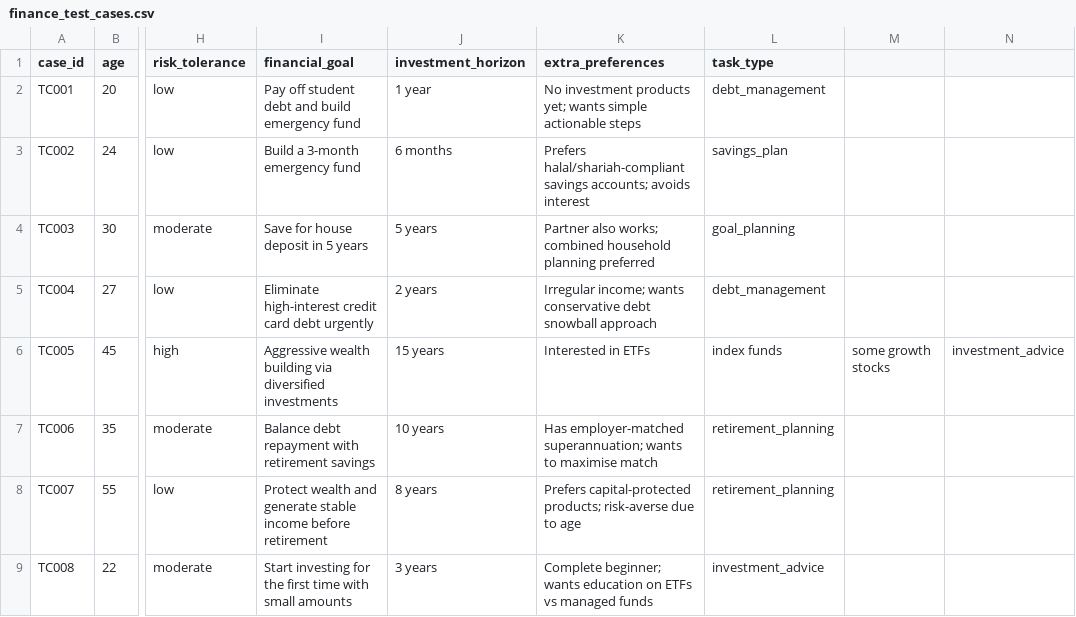
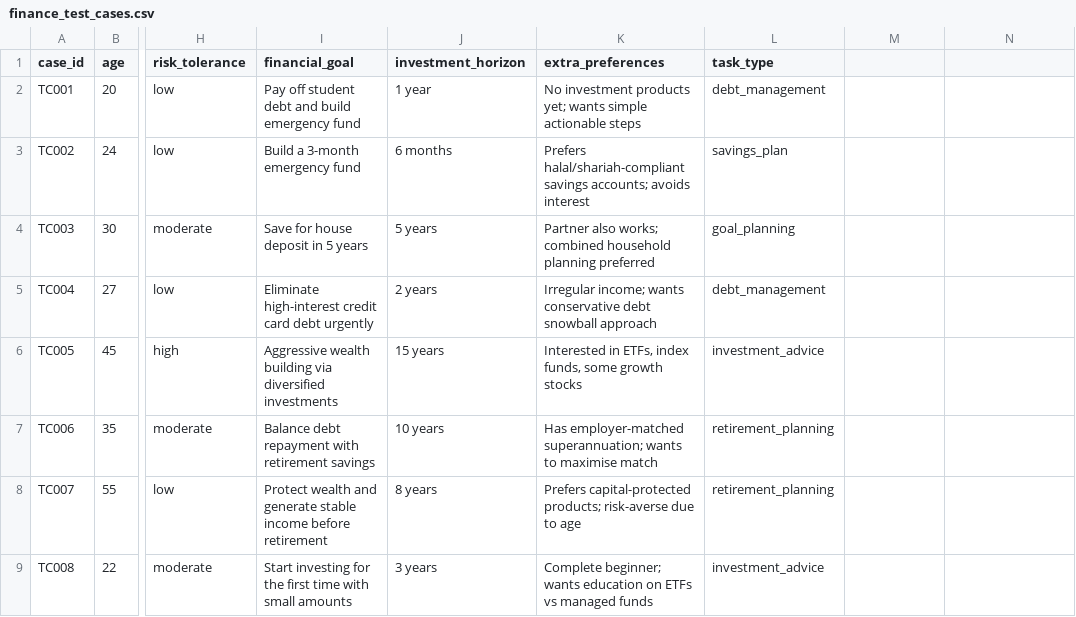
Before and after one commit to Ifthekher237/mq-assignment-2-llm-financial-advice-evaluation, a CSV file: codes/data/finance_test_cases.csv, drawn as a sheet; only a part is shown, gaps mark what is left out; the diff names each change by its address in the sheet, - before the commit and + after, or states it on an @@ line.

```diff
--- a/codes/data/finance_test_cases.csv
+++ b/codes/data/finance_test_cases.csv
-K6 (extra_preferences): Interested in ETFs
+K6 (extra_preferences): Interested in ETFs, index funds, some growth stocks
-L6 (task_type): index funds
+L6 (task_type): investment_advice
-M6: some growth stocks
+M6: (empty)
-N6: investment_advice
+N6: (empty)
```
Also changed, not shown: 10 other files.
